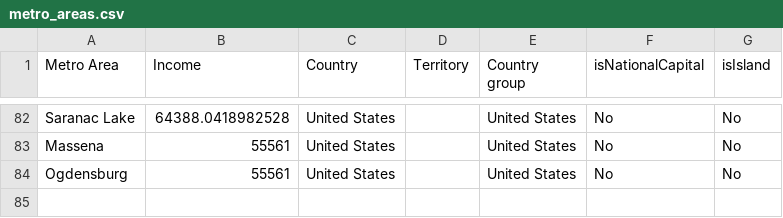
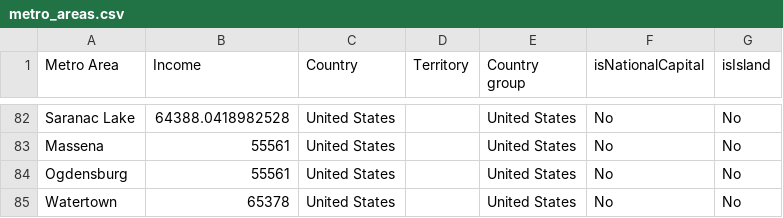
Before and after one commit to johnbrussell/airline-game, a CSV file: data/metro_areas.csv, drawn as a sheet; only a part is shown, gaps mark what is left out; the diff names each change by its address in the sheet, - before the commit and + after, or states it on an @@ line.

```diff
--- a/data/metro_areas.csv
+++ b/data/metro_areas.csv
+row 85: Watertown | 65378 | United States |  | United States | No | No
```
Also changed, not shown: data/airports.csv, data/populations.csv, 1 other file.
